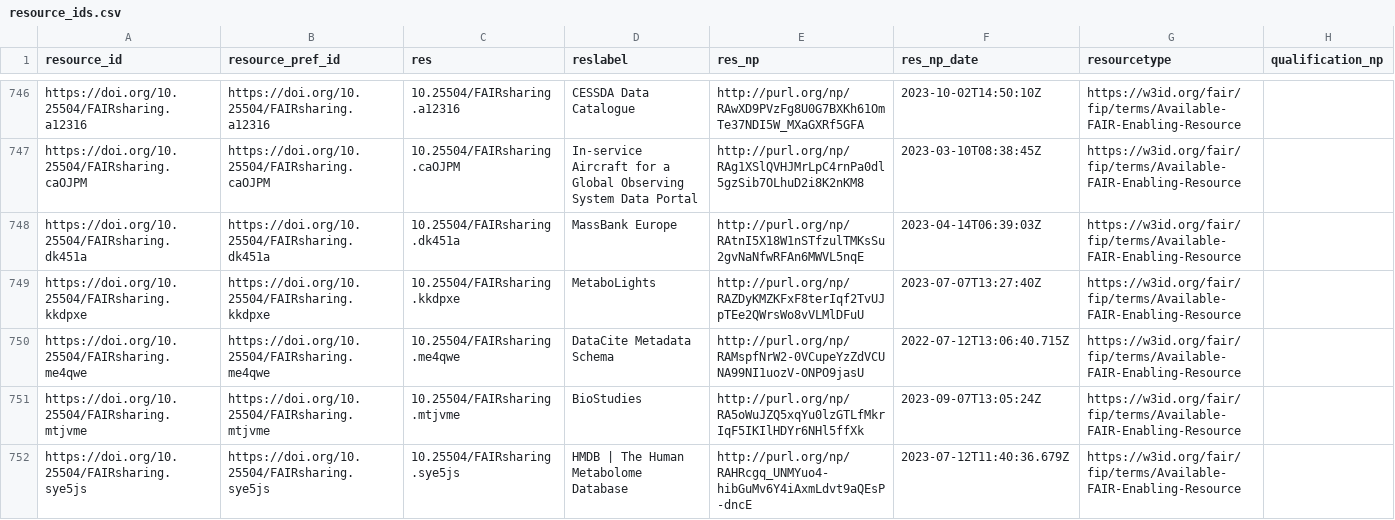
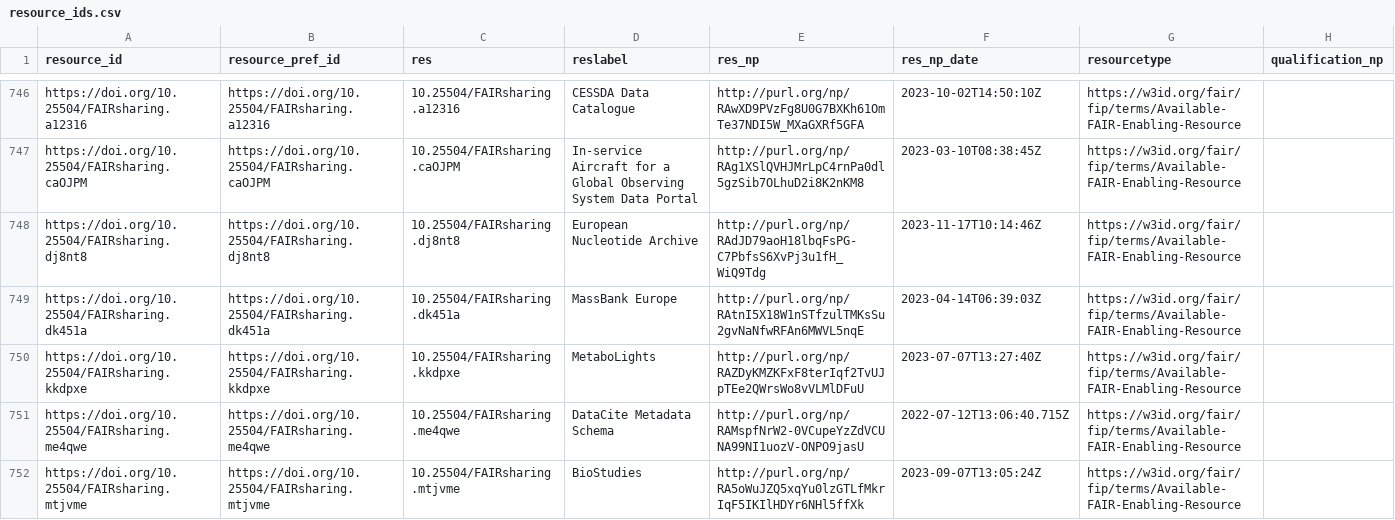
Before and after one commit to peta-pico/dsw-nanopub-api, a CSV file: tables/resource_ids.csv, drawn as a sheet; only a part is shown, gaps mark what is left out; the shorter side is filled out with more unchanged rows; the diff names each change by its address in the sheet, - before the commit and + after, or states it on an @@ line.

Commit message:
Add tables

```diff
--- a/tables/resource_ids.csv
+++ b/tables/resource_ids.csv
+row 748: https://doi.org/10.25504/FAIRsharing.dj8nt8 | https://doi.org/10.25504/FAIRsharing.dj8nt8 | 10.25504/FAIRsharing.dj8nt8 | European Nucleotide Archive | http://purl.org/np/RAdJD79aoH18lbqFsPG-C7PbfsS6XvPj3u1fH_WiQ9Tdg | 2023-11-17T10:14:46Z | https://w3id.org/fair/fip/terms/Available-FAIR-Enabling-Resource
```
